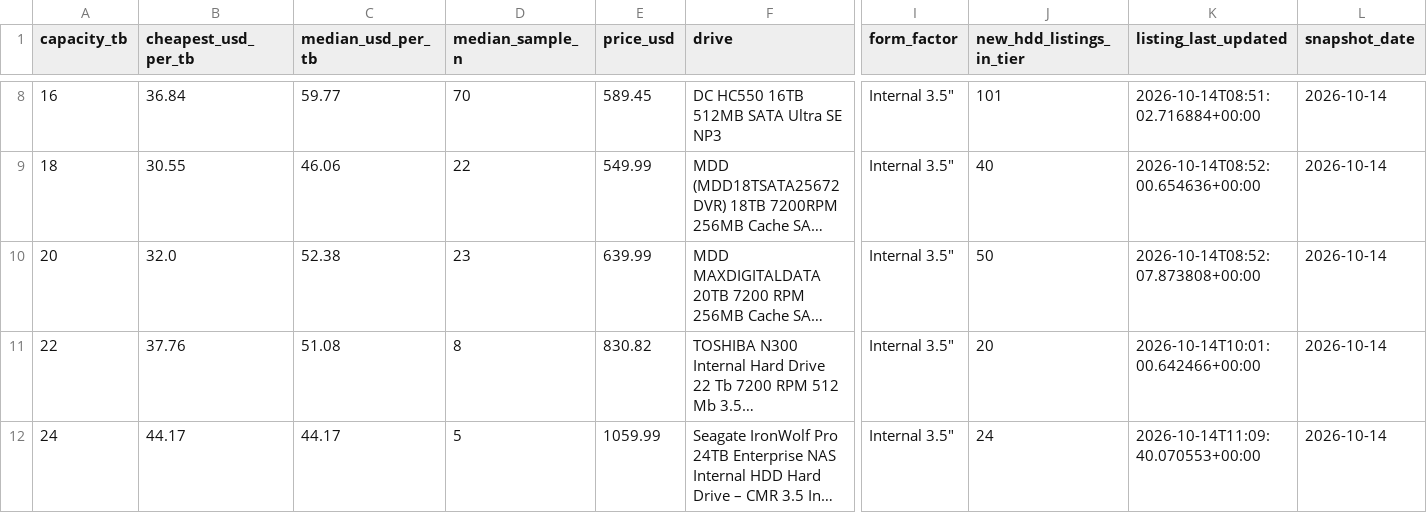
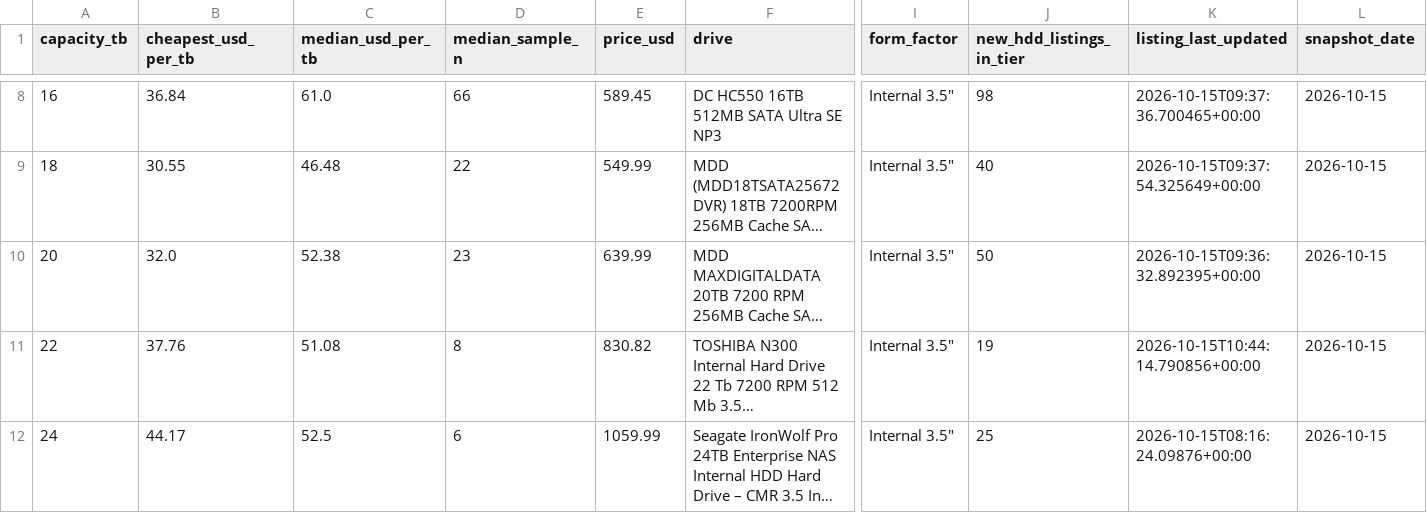
Before and after one commit to AdamDudley/hddhunt-price-index, a CSV file: price-index-latest.csv, drawn as a sheet; only a part is shown, gaps mark what is left out; long unchanged cells end in …; the diff covers the shown part only; the diff names each change by its address in the sheet, - before the commit and + after, or states it on an @@ line.

Commit message:
Daily snapshot 2026-10-15 (launchd daily-accrual)

```diff
--- a/price-index-latest.csv
+++ b/price-index-latest.csv
-C8 (median_usd_per_tb): 59.77
+C8 (median_usd_per_tb): 61.0
-D8 (median_sample_n): 70
+D8 (median_sample_n): 66
-J8 (new_hdd_listings_in_tier): 101
+J8 (new_hdd_listings_in_tier): 98
-K8 (listing_last_updated): 2026-10-14T08:51:02.716884+00:00
+K8 (listing_last_updated): 2026-10-15T09:37:36.700465+00:00
-L8:L12 (snapshot_date): 2026-10-14
+L8:L12 (snapshot_date): 2026-10-15
-C9 (median_usd_per_tb): 46.06
+C9 (median_usd_per_tb): 46.48
-K9 (listing_last_updated): 2026-10-14T08:52:00.654636+00:00
+K9 (listing_last_updated): 2026-10-15T09:37:54.325649+00:00
-K10 (listing_last_updated): 2026-10-14T08:52:07.873808+00:00
+K10 (listing_last_updated): 2026-10-15T09:36:32.892395+00:00
-J11 (new_hdd_listings_in_tier): 20
+J11 (new_hdd_listings_in_tier): 19
-K11 (listing_last_updated): 2026-10-14T10:01:00.642466+00:00
+K11 (listing_last_updated): 2026-10-15T10:44:14.790856+00:00
-C12 (median_usd_per_tb): 44.17
+C12 (median_usd_per_tb): 52.5
-D12 (median_sample_n): 5
+D12 (median_sample_n): 6
-J12 (new_hdd_listings_in_tier): 24
+J12 (new_hdd_listings_in_tier): 25
-K12 (listing_last_updated): 2026-10-14T11:09:40.070553+00:00
+K12 (listing_last_updated): 2026-10-15T08:16:24.09876+00:00
```
Also changed, not shown: 35 edited cells elsewhere in this file, 2 other files.
